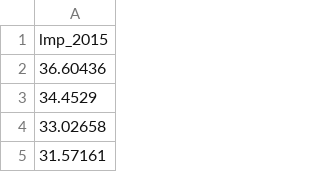
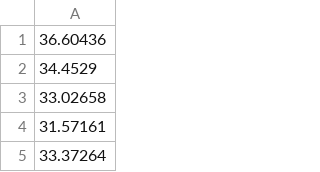
Before and after one commit to holgerteichgraeber/TimeSeriesClustering.jl, a CSV file: data/el_prices/CA_2015_elPriceStanford.csv, drawn as a sheet; only a part is shown; the shorter side is filled out with more unchanged rows; the diff names each change by its address in the sheet, - before the commit and + after, or states it on an @@ line.

```diff
--- a/data/el_prices/CA_2015_elPriceStanford.csv
+++ b/data/el_prices/CA_2015_elPriceStanford.csv
-row 1: lmp_2015
```
Also changed, not shown: data/el_prices/GER_2015_elPrice.csv, 11 other files.
